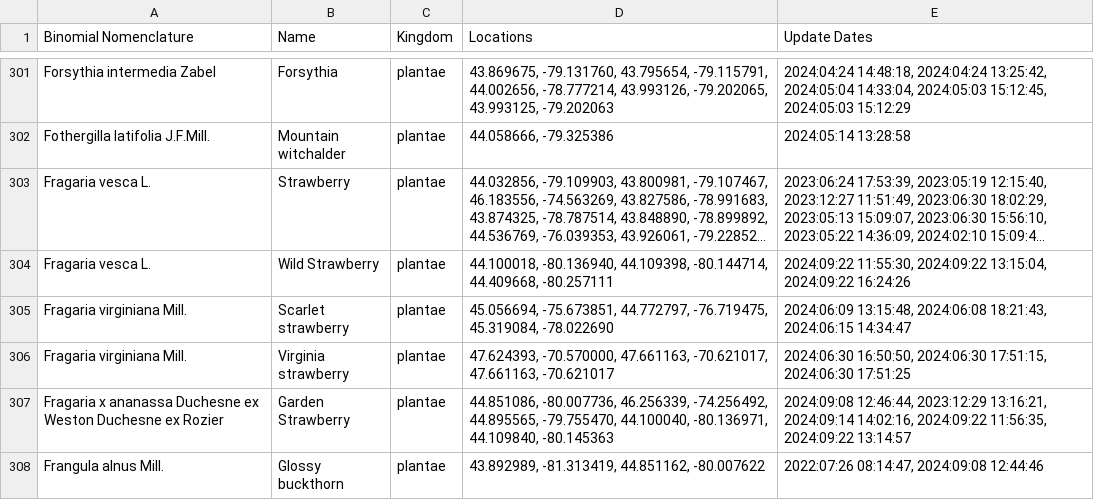
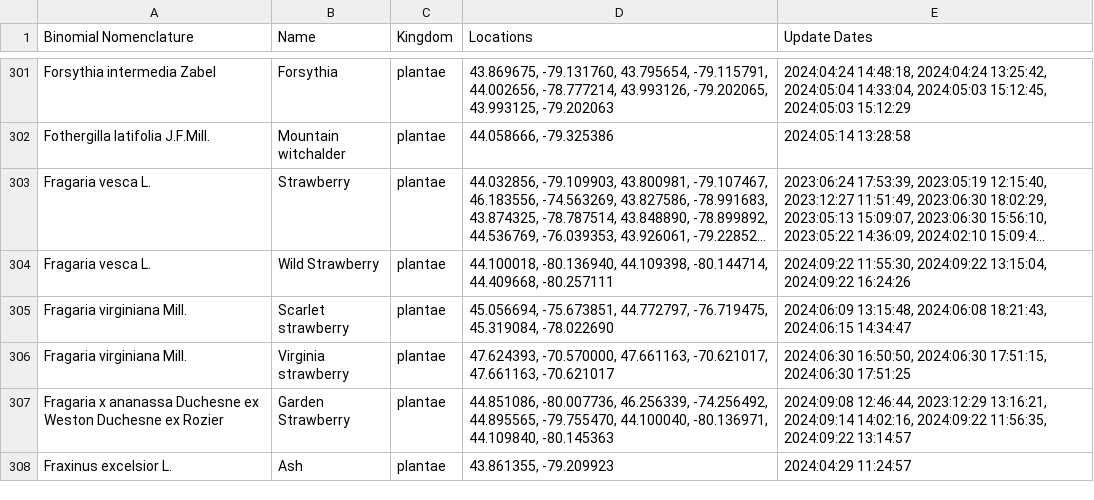
Before and after one commit to JoshuaBurt1/SpeciesTracker-NodeJS, a CSV file: routes/speciesData.csv, drawn as a sheet; only a part is shown, gaps mark what is left out; the shorter side is filled out with more unchanged rows; long unchanged cells end in …; the diff covers the shown part only; the diff names each change by its address in the sheet, - before the commit and + after, or states it on an @@ line.

Commit message:
interim add plant update for multiple image classifications

```diff
--- a/routes/speciesData.csv
+++ b/routes/speciesData.csv
-row 308: Frangula alnus Mill. | Glossy buckthorn | plantae | 43.892989, -81.313419, 44.851162, -80.007622 | 2022:07:26 08:14:47, 2024:09:08 12:44:46
```
Also changed, not shown: 3 removed rows and 6 edited cells elsewhere in this file, 12 other files.
